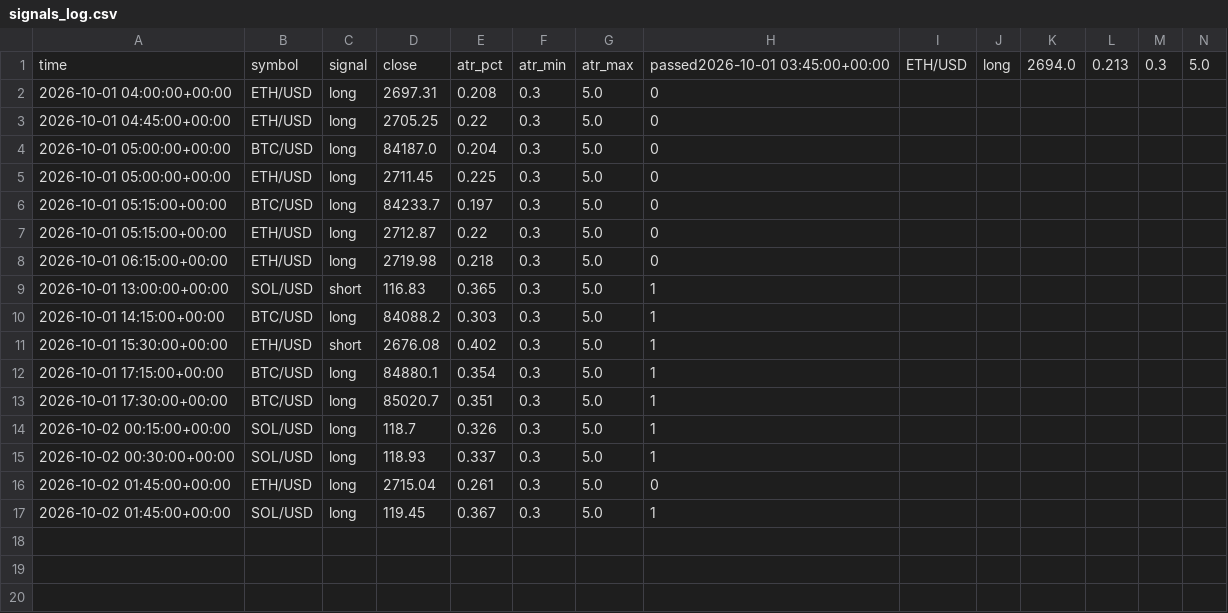
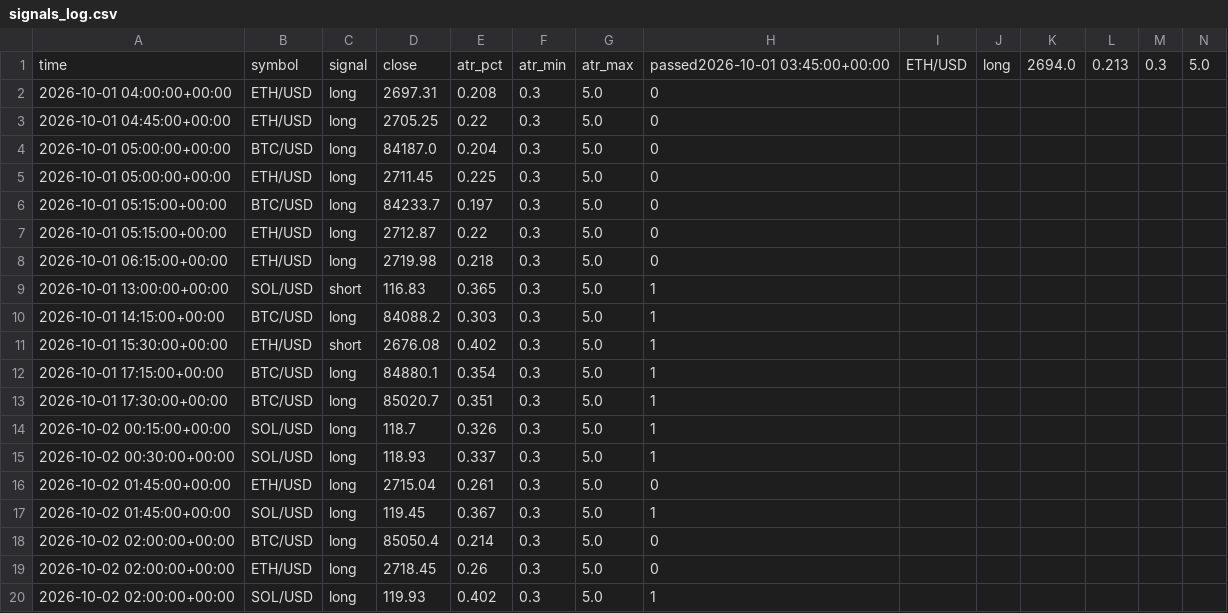
Before and after one commit to jrirliverpool-ctrl/futures-bot, a CSV file: signals_log.csv, drawn as a sheet; only a part is shown; rows hold the shown columns only; the diff names each change by its address in the sheet, - before the commit and + after, or states it on an @@ line.

```diff
--- a/signals_log.csv
+++ b/signals_log.csv
+row 18: 2026-10-02 02:00:00+00:00 | BTC/USD | long | 85050.4 | 0.214 | 0.3 | 5.0 | 0
+row 19: 2026-10-02 02:00:00+00:00 | ETH/USD | long | 2718.45 | 0.26 | 0.3 | 5.0 | 0
+row 20: 2026-10-02 02:00:00+00:00 | SOL/USD | long | 119.93 | 0.402 | 0.3 | 5.0 | 1
```
Also changed, not shown: trades.csv, 1 other file.
